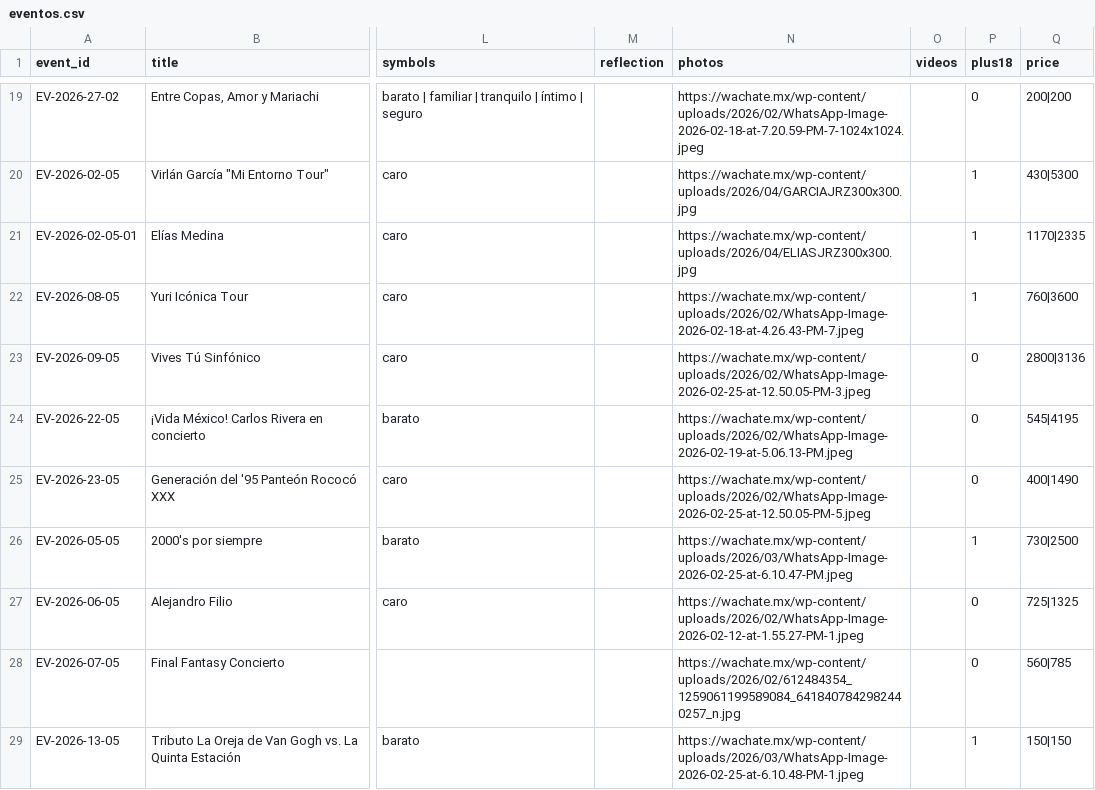
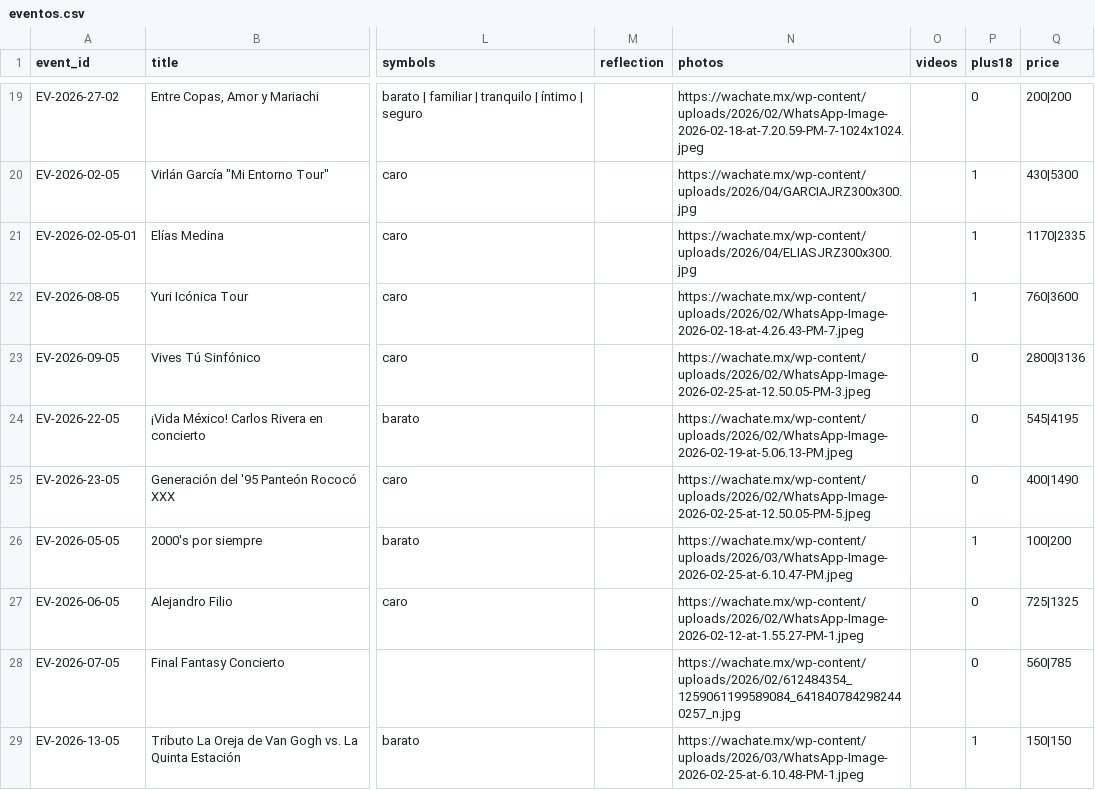
Before and after one commit to dentrodeunmensaje/MAPA-JUAREZ, a CSV file: eventos.csv, drawn as a sheet; only a part is shown, gaps mark what is left out; the diff names each change by its address in the sheet, - before the commit and + after, or states it on an @@ line.

Commit message:
act

```diff
--- a/eventos.csv
+++ b/eventos.csv
-Q26 (price): 730|2500
+Q26 (price): 100|200
```
